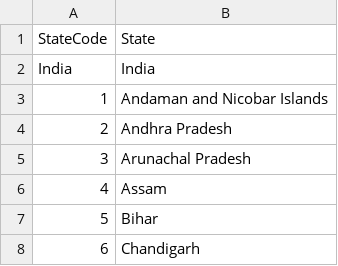
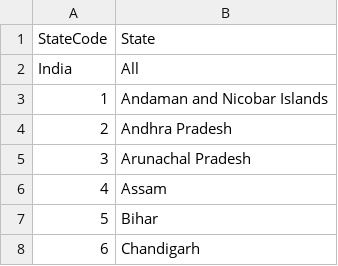
Before and after one commit to NaveenkumarC14/Energy, a CSV file: States_RE.csv, drawn as a sheet; only a part is shown.

Commit message:
Update States_RE.csv

```diff
--- a/States_RE.csv
+++ b/States_RE.csv
@@ -1,3 +1,3 @@
 StateCode,State
-India,India
+India,All
 1,Andaman and Nicobar Islands
```
